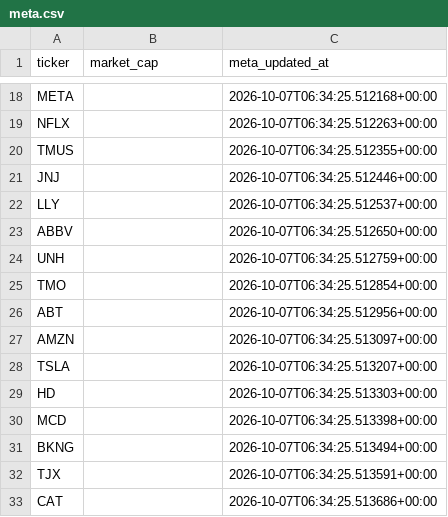
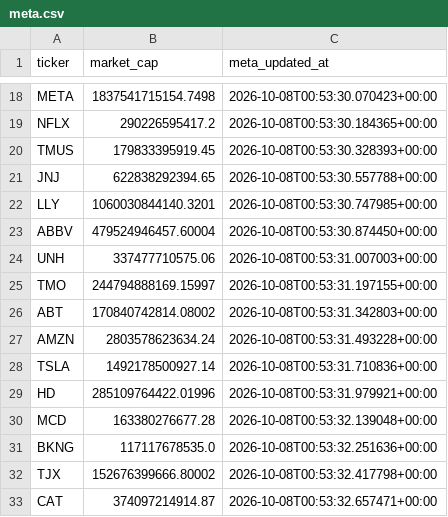
Before and after one commit to kz-Gakunoco/relative-bubble-map, a CSV file: data/meta.csv, drawn as a sheet; only a part is shown, gaps mark what is left out; the diff covers the shown part only; the diff names each change by its address in the sheet, - before the commit and + after, or states it on an @@ line.

```diff
--- a/data/meta.csv
+++ b/data/meta.csv
-B18 (market_cap): (empty)
+B18 (market_cap): 1837541715154.7498
-C18 (meta_updated_at): 2026-10-07T06:34:25.512168+00:00
+C18 (meta_updated_at): 2026-10-08T00:53:30.070423+00:00
-B19 (market_cap): (empty)
+B19 (market_cap): 290226595417.2
-C19 (meta_updated_at): 2026-10-07T06:34:25.512263+00:00
+C19 (meta_updated_at): 2026-10-08T00:53:30.184365+00:00
-B20 (market_cap): (empty)
+B20 (market_cap): 179833395919.45
-C20 (meta_updated_at): 2026-10-07T06:34:25.512355+00:00
+C20 (meta_updated_at): 2026-10-08T00:53:30.328393+00:00
-B21 (market_cap): (empty)
+B21 (market_cap): 622838292394.65
-C21 (meta_updated_at): 2026-10-07T06:34:25.512446+00:00
+C21 (meta_updated_at): 2026-10-08T00:53:30.557788+00:00
-B22 (market_cap): (empty)
+B22 (market_cap): 1060030844140.3201
-C22 (meta_updated_at): 2026-10-07T06:34:25.512537+00:00
+C22 (meta_updated_at): 2026-10-08T00:53:30.747985+00:00
-B23 (market_cap): (empty)
+B23 (market_cap): 479524946457.60004
-C23 (meta_updated_at): 2026-10-07T06:34:25.512650+00:00
+C23 (meta_updated_at): 2026-10-08T00:53:30.874450+00:00
-B24 (market_cap): (empty)
+B24 (market_cap): 337477710575.06
-C24 (meta_updated_at): 2026-10-07T06:34:25.512759+00:00
+C24 (meta_updated_at): 2026-10-08T00:53:31.007003+00:00
-B25 (market_cap): (empty)
+B25 (market_cap): 244794888169.15997
-C25 (meta_updated_at): 2026-10-07T06:34:25.512854+00:00
+C25 (meta_updated_at): 2026-10-08T00:53:31.197155+00:00
-B26 (market_cap): (empty)
+B26 (market_cap): 170840742814.08002
-C26 (meta_updated_at): 2026-10-07T06:34:25.512956+00:00
+C26 (meta_updated_at): 2026-10-08T00:53:31.342803+00:00
-B27 (market_cap): (empty)
+B27 (market_cap): 2803578623634.24
-C27 (meta_updated_at): 2026-10-07T06:34:25.513097+00:00
+C27 (meta_updated_at): 2026-10-08T00:53:31.493228+00:00
-B28 (market_cap): (empty)
+B28 (market_cap): 1492178500927.14
-C28 (meta_updated_at): 2026-10-07T06:34:25.513207+00:00
+C28 (meta_updated_at): 2026-10-08T00:53:31.710836+00:00
-B29 (market_cap): (empty)
+B29 (market_cap): 285109764422.01996
-C29 (meta_updated_at): 2026-10-07T06:34:25.513303+00:00
+C29 (meta_updated_at): 2026-10-08T00:53:31.979921+00:00
-B30 (market_cap): (empty)
+B30 (market_cap): 163380276677.28
-C30 (meta_updated_at): 2026-10-07T06:34:25.513398+00:00
+C30 (meta_updated_at): 2026-10-08T00:53:32.139048+00:00
-B31 (market_cap): (empty)
+B31 (market_cap): 117117678535.0
-C31 (meta_updated_at): 2026-10-07T06:34:25.513494+00:00
+C31 (meta_updated_at): 2026-10-08T00:53:32.251636+00:00
-B32 (market_cap): (empty)
+B32 (market_cap): 152676399666.80002
-C32 (meta_updated_at): 2026-10-07T06:34:25.513591+00:00
+C32 (meta_updated_at): 2026-10-08T00:53:32.417798+00:00
-B33 (market_cap): (empty)
+B33 (market_cap): 374097214914.87
-C33 (meta_updated_at): 2026-10-07T06:34:25.513686+00:00
+C33 (meta_updated_at): 2026-10-08T00:53:32.657471+00:00
```
Also changed, not shown: 5 added rows, 5 removed rows and 66 edited cells elsewhere in this file, 2 other files.
